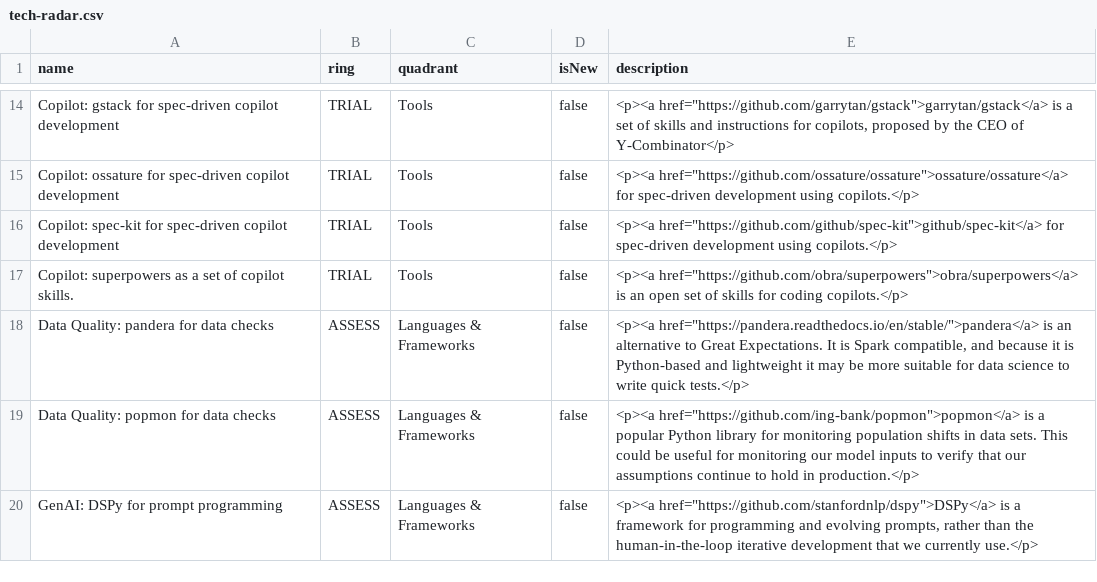
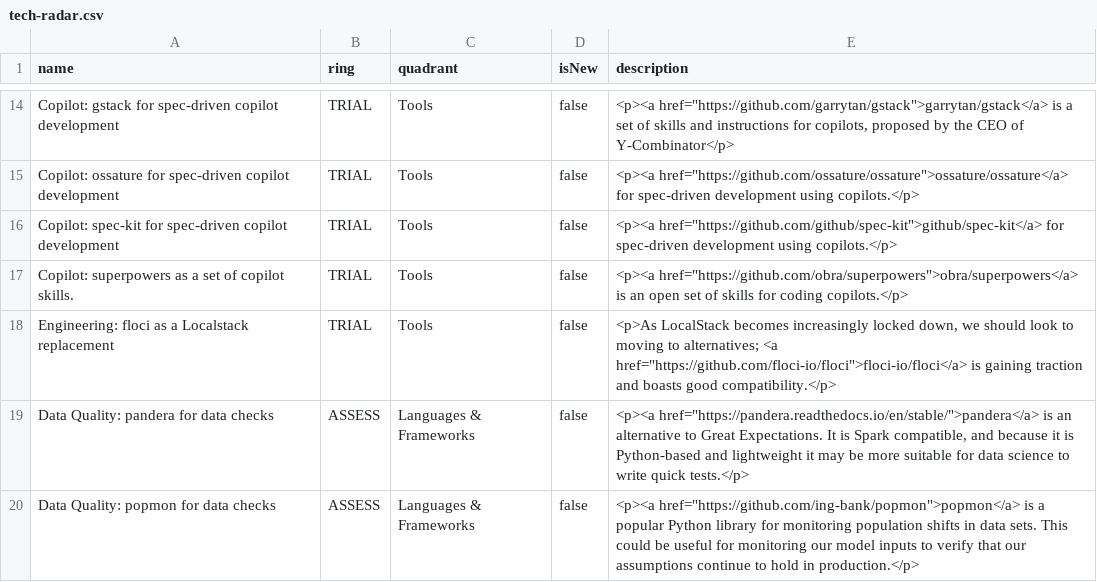
Before and after one commit to stubillwhite/tech-radar, a CSV file: tech-radar.csv, drawn as a sheet; only a part is shown, gaps mark what is left out; the shorter side is filled out with more unchanged rows; the diff names each change by its address in the sheet, - before the commit and + after, or states it on an @@ line.

Commit message:
Update tech radar

```diff
--- a/tech-radar.csv
+++ b/tech-radar.csv
+row 18: Engineering: floci as a Localstack replacement | TRIAL | Tools | false | <p>As LocalStack becomes increasingly locked down, we should look to moving to alternatives; <a href="https://github.com/floci-io/floci">floci-io/floci</a> is gaining traction and boasts good compatibility.</p>
```
